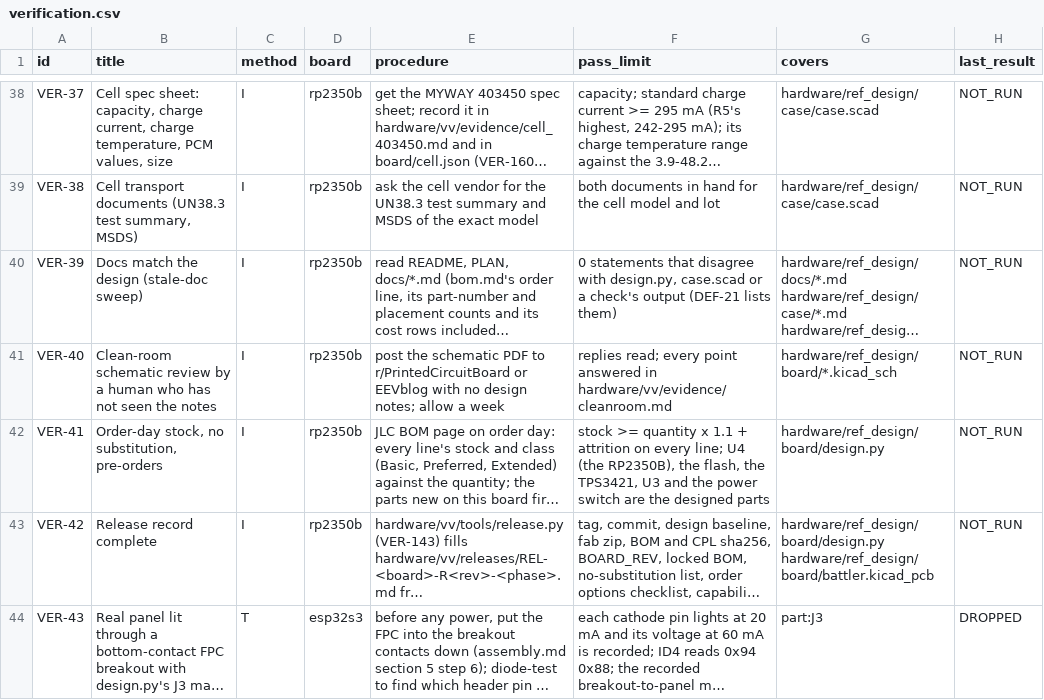
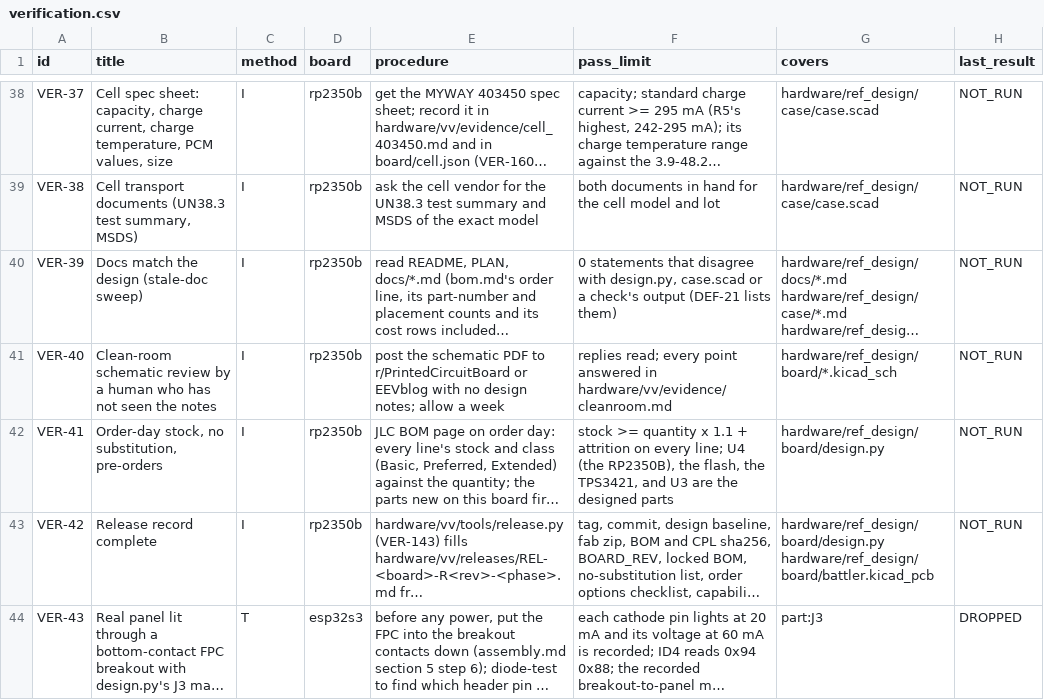
Before and after one commit to alex-berliner/mega_blastoise, a CSV file: hardware/vv/verification.csv, drawn as a sheet; only a part is shown, gaps mark what is left out; long unchanged cells end in …; the diff covers the shown part only; the diff names each change by its address in the sheet, - before the commit and + after, or states it on an @@ line.

```diff
--- a/hardware/vv/verification.csv
+++ b/hardware/vv/verification.csv
-F42 (pass_limit): …the TPS3421, U3 and the power switch are the…
+F42 (pass_limit): …the TPS3421, and U3 are the…
```
Also changed, not shown: 14 edited cells elsewhere in this file, 7 other files.
